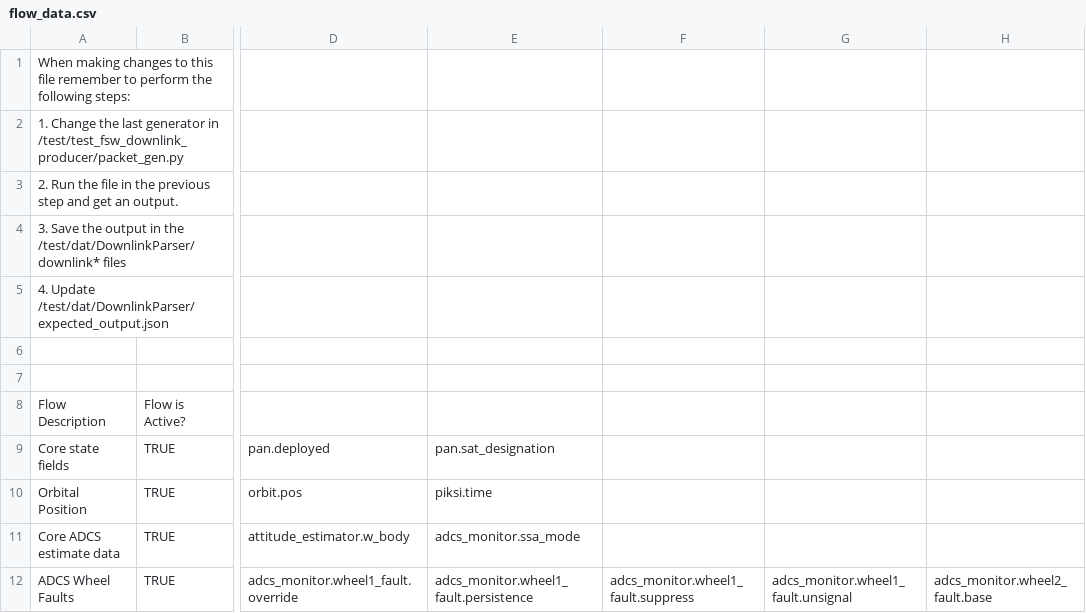
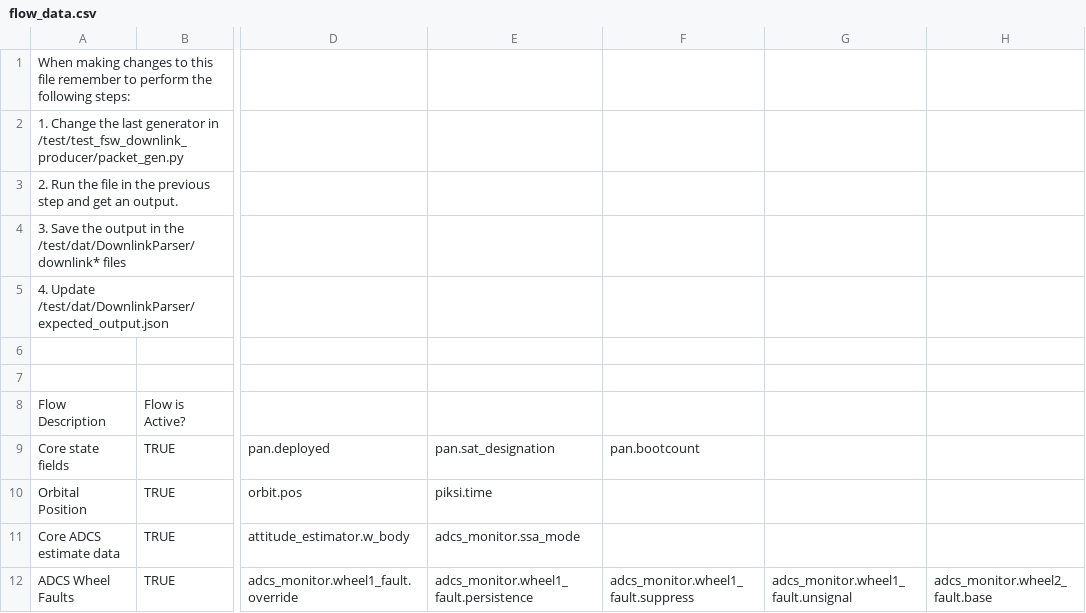
Before and after one commit to pathfinder-for-autonomous-navigation/FlightSoftware, a CSV file: src/flow_data.csv, drawn as a sheet; only a part is shown, gaps mark what is left out; the diff names each change by its address in the sheet, - before the commit and + after, or states it on an @@ line.

Commit message:
Add bootcount to EEPROM (#511)
* Add bootcount to EEPROM

* Changed based on PR comments

* Add bootcount to core flow

* Delete bootcount_fp and change bootcount_shr_fp to bootcount_fp

* updated telemetry

* Updated telemetry again

* Change bootcount size to hex

* Update constants and telemtry

Co-authored-by: madeleinemc <icecreamj19@gmail.com>

```diff
--- a/src/flow_data.csv
+++ b/src/flow_data.csv
-F9: (empty)
+F9: pan.bootcount
```
Also changed, not shown: 11 other files.
